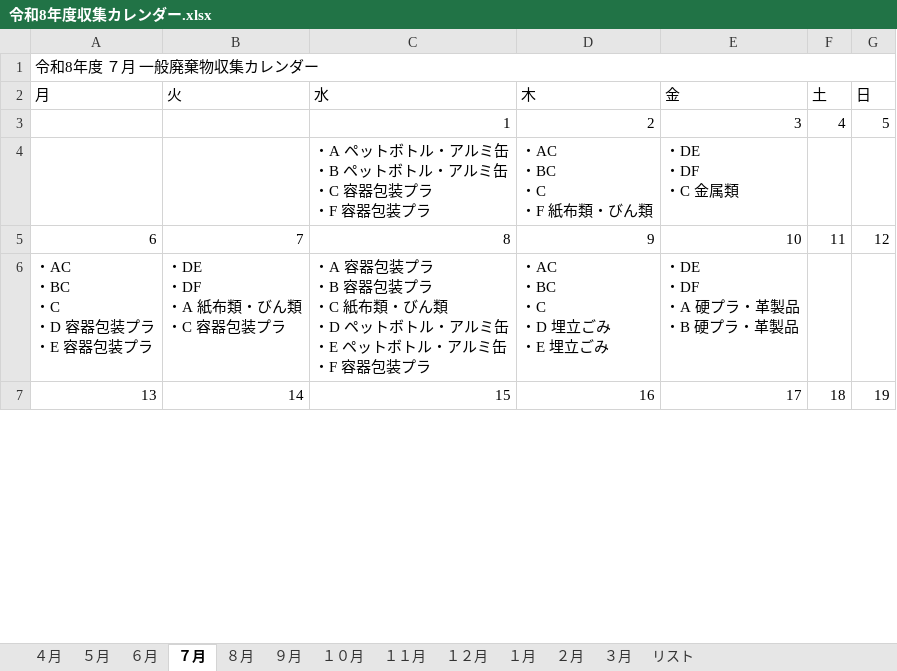
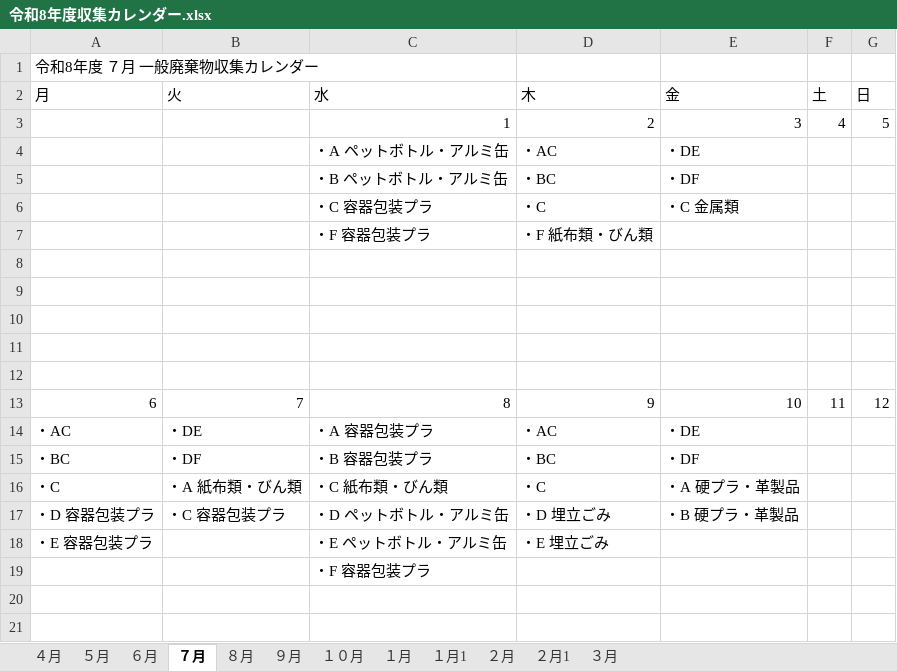
Before and after one commit to congfing/uenoseisou2.2, an Excel workbook: 令和8年度収集カレンダー.xlsx, sheet ７月, drawn as a sheet; only a part is shown; the shorter side is filled out with more unchanged rows; values as stored, in another font and other column widths than the file's, no cell formats; removed rows and columns are numbered as before the commit, all else as after; ↵ is a line break in a cell; the diff covers the shown part only; the diff names each change by its address in the sheet, - before the commit and + after, or states it on an @@ line.

```diff
--- a/令和8年度収集カレンダー.xlsx (sheet ７月)
+++ b/令和8年度収集カレンダー.xlsx (sheet ７月)
-sheet tab: １２月
+sheet tab: １月1
-sheet tab: １１月
-sheet tab: リスト
+sheet tab: ２月1
@@ sheet tab order changed: ４月 | ５月 | ６月 | ７月 | ８月 | ９月 | １０月 | １月 | １月1 | ２月 | ２月1 | ３月 @@
-A1:G1 merged
+row 4:  |  | ・A ペットボトル・アルミ缶 | ・AC | ・DE
+row 5:  |  | ・B ペットボトル・アルミ缶 | ・BC | ・DF
+row 6:  |  | ・C 容器包装プラ | ・C | ・C 金属類
+row 7:  |  | ・F 容器包装プラ | ・F 紙布類・びん類
-row 8:  |  | ・A ペットボトル・アルミ缶 ↵ ・B ペットボトル・アルミ缶 ↵ ・C 容器包装プラ ↵ ・F 容器包装プラ | ・AC ↵ ・BC ↵ ・C ↵ ・F 紙布類・びん類 | ・DE ↵ ・DF ↵ ・C 金属類
+row 8: (empty)
+row 9: (empty)
+row 10: (empty)
+row 11: (empty)
+row 12: (empty)
+row 14: ・AC | ・DE | ・A 容器包装プラ | ・AC | ・DE
+row 15: ・BC | ・DF | ・B 容器包装プラ | ・BC | ・DF
+row 16: ・C | ・A 紙布類・びん類 | ・C 紙布類・びん類 | ・C | ・A 硬プラ・革製品
+row 17: ・D 容器包装プラ | ・C 容器包装プラ | ・D ペットボトル・アルミ缶 | ・D 埋立ごみ | ・B 硬プラ・革製品
+row 18: ・E 容器包装プラ |  | ・E ペットボトル・アルミ缶 | ・E 埋立ごみ
+row 19:  |  | ・F 容器包装プラ
-row 20: ・AC ↵ ・BC ↵ ・C ↵ ・D 容器包装プラ ↵ ・E 容器包装プラ | ・DE ↵ ・DF ↵ ・A 紙布類・びん類 ↵ ・C 容器包装プラ | ・A 容器包装プラ ↵ ・B 容器包装プラ ↵ ・C 紙布類・びん類 ↵ ・D ペットボトル・アルミ缶 ↵ ・E ペットボトル・アルミ缶 ↵ ・F 容器包装プラ | ・AC ↵ ・BC ↵ ・C ↵ ・D 埋立ごみ ↵ ・E 埋立ごみ | ・DE ↵ ・DF ↵ ・A 硬プラ・革製品 ↵ ・B 硬プラ・革製品
+row 20: (empty)
+row 21: (empty)
```
Also changed, not shown: 22 added rows, 1 removed row and 11 edited cells elsewhere in this sheet, sheet １月, sheet １月1, sheet ２月, sheet ３月, sheet ９月, sheet ５月, 4 more sheets, cell formats, 令和8年度収集カレンダー（縦通し）.xlsx.
